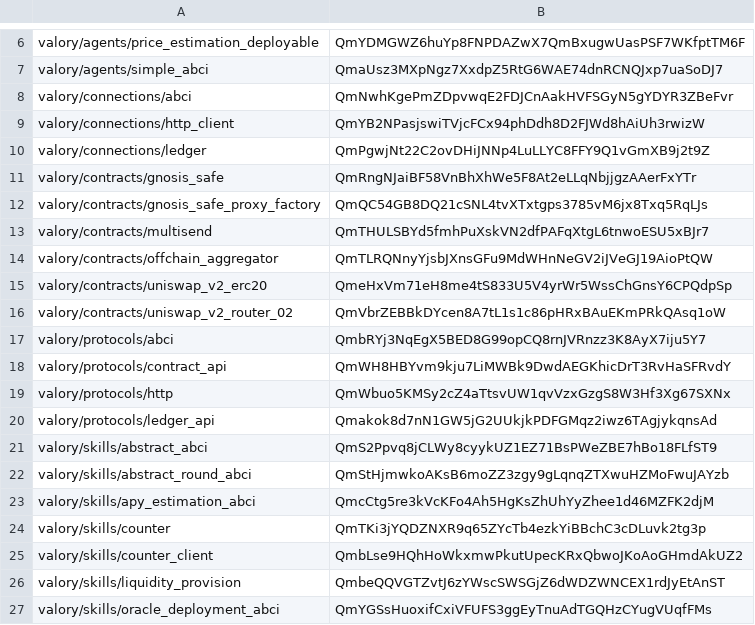
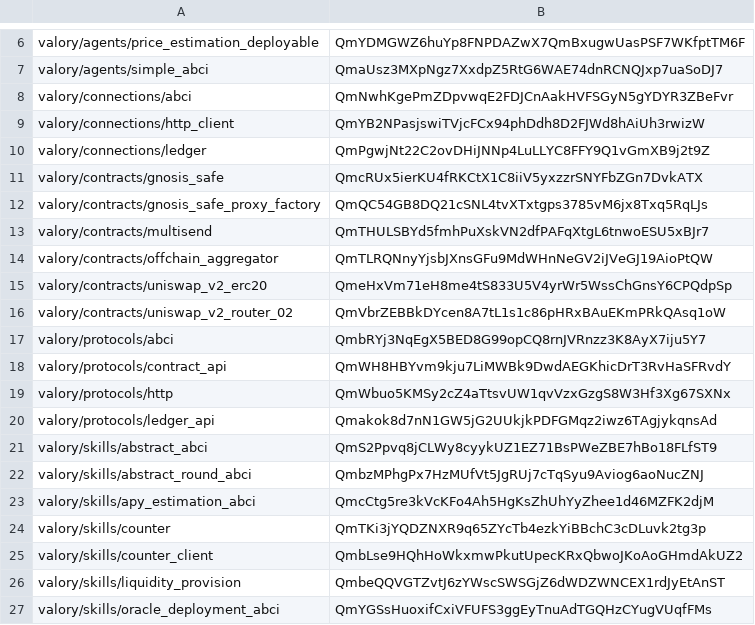
Before and after one commit to w1kke/olas-hello-world, a CSV file: packages/hashes.csv, drawn as a sheet; only a part is shown, gaps mark what is left out.

```diff
--- a/packages/hashes.csv
+++ b/packages/hashes.csv
@@ -10,3 +10,3 @@ valory/connections/http_client,QmYB2NPasjswiTVjcFCx94phDdh8D2FJWd8hAiUh3rwizW
 valory/connections/ledger,QmPgwjNt22C2ovDHiJNNp4LuLLYC8FFY9Q1vGmXB9j2t9Z
-valory/contracts/gnosis_safe,QmRngNJaiBF58VnBhXhWe5F8At2eLLqNbjjgzAAerFxYTr
+valory/contracts/gnosis_safe,QmcRUx5ierKU4fRKCtX1C8iiV5yxzzrSNYFbZGn7DvkATX
 valory/contracts/gnosis_safe_proxy_factory,QmQC54GB8DQ21cSNL4tvXTxtgps3785vM6jx8Txq5RqLJs
@@ -21,3 +21,3 @@ valory/protocols/ledger_api,Qmakok8d7nN1GW5jG2UUkjkPDFGMqz2iwz6TAgjykqnsAd
 valory/skills/abstract_abci,QmS2Ppvq8jCLWy8cyykUZ1EZ71BsPWeZBE7hBo18FLfST9
-valory/skills/abstract_round_abci,QmStHjmwkoAKsB6moZZ3zgy9gLqnqZTXwuHZMoFwuJAYzb
+valory/skills/abstract_round_abci,QmbzMPhgPx7HzMUfVt5JgRUj7cTqSyu9Aviog6aoNucZNJ
 valory/skills/apy_estimation_abci,QmcCtg5re3kVcKFo4Ah5HgKsZhUhYyZhee1d46MZFK2djM
```
Also changed, not shown: 5 other files.
